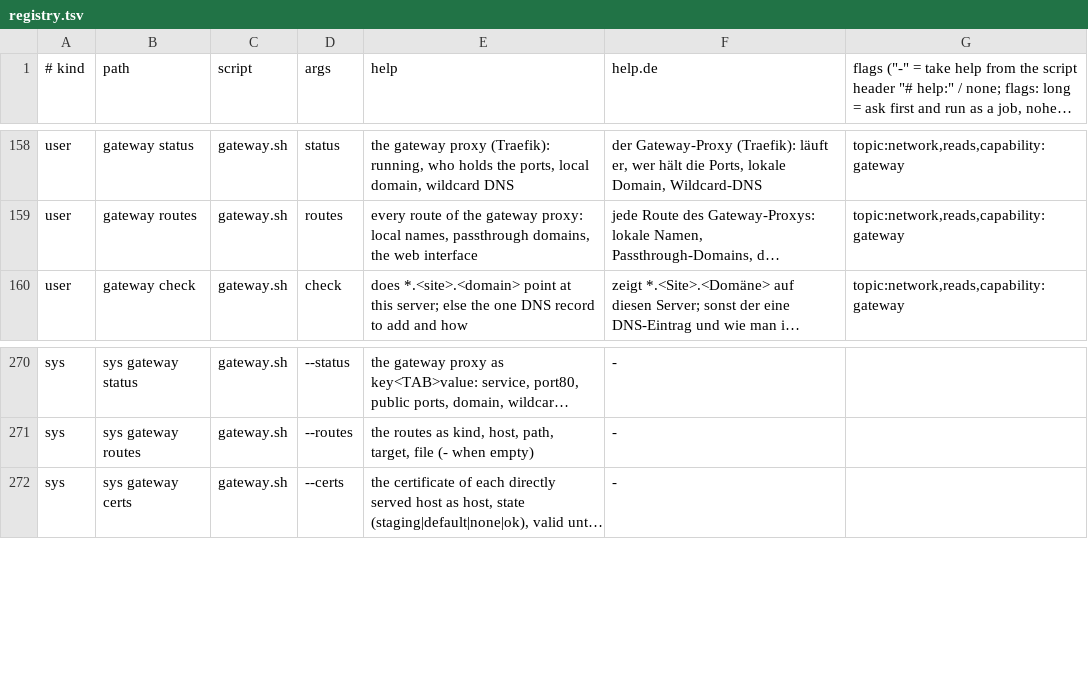
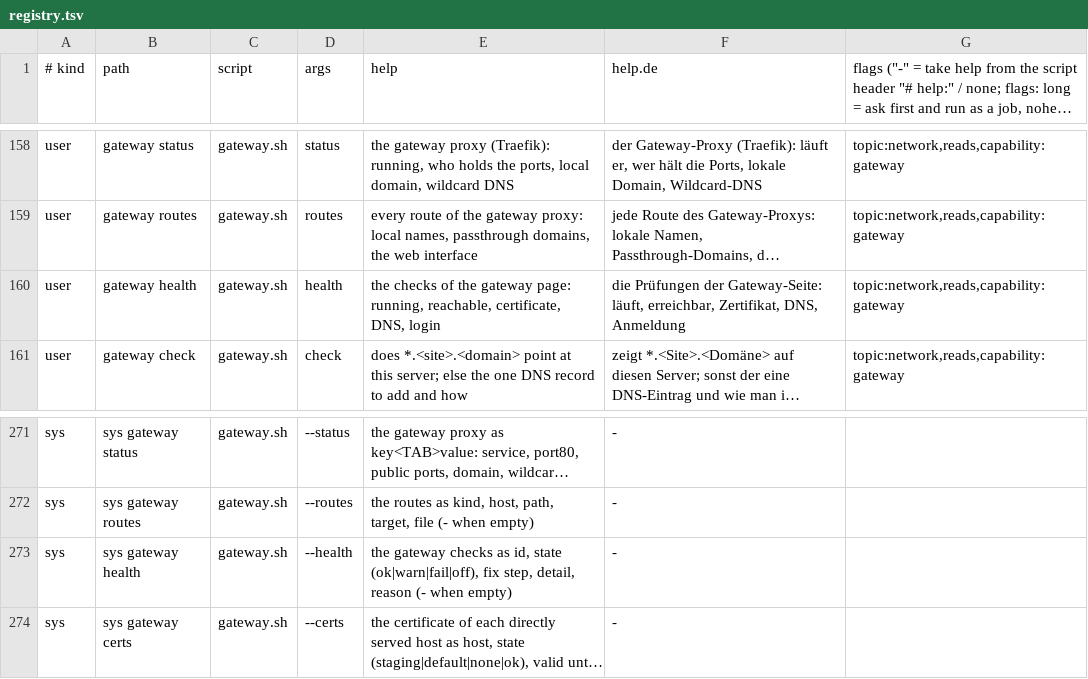
Before and after one commit to hobnix/server, a TSV file: scripts/lib/registry.tsv, drawn as a sheet; only a part is shown, gaps mark what is left out; long unchanged cells end in …; the diff names each change by its address in the sheet, - before the commit and + after, or states it on an @@ line.

Commit message:
Gateway: status panel on the capability page (hs gateway health)
New read hs sys gateway health: six checks (running, reachable, certificate,
DNS, login, unknown names) as id/state/fix/detail/reason lines. The Gateway
capability page shows them as a panel; capability.toml [settings] has a
status key that schema-gen validates against the sys rows.

```diff
--- a/scripts/lib/registry.tsv
+++ b/scripts/lib/registry.tsv
+row 160: user | gateway health | gateway.sh | health | the checks of the gateway page: running, reachable, certificate, DNS, login | die Prüfungen der Gateway-Seite: läuft, erreichbar, Zertifikat, DNS, Anmeldung | topic:network,reads,capability:gateway
+row 273: sys | sys gateway health | gateway.sh | --health | the gateway checks as id, state (ok|warn|fail|off), fix step, detail, reason (- when empty) | -
```
Also changed, not shown: scripts/lib/collected-reads.tsv, scripts/lib/i18n/de.tsv, 13 other files.
